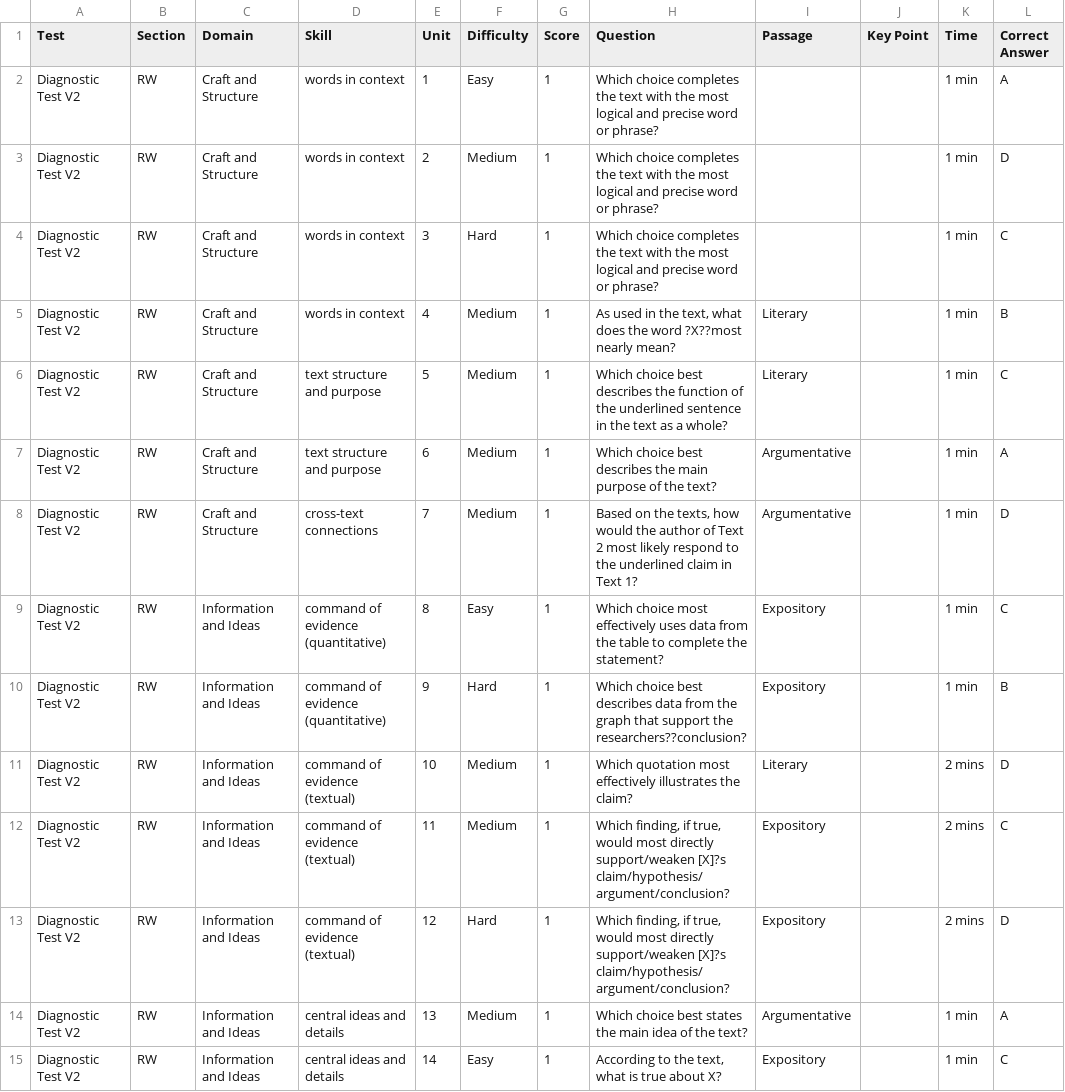
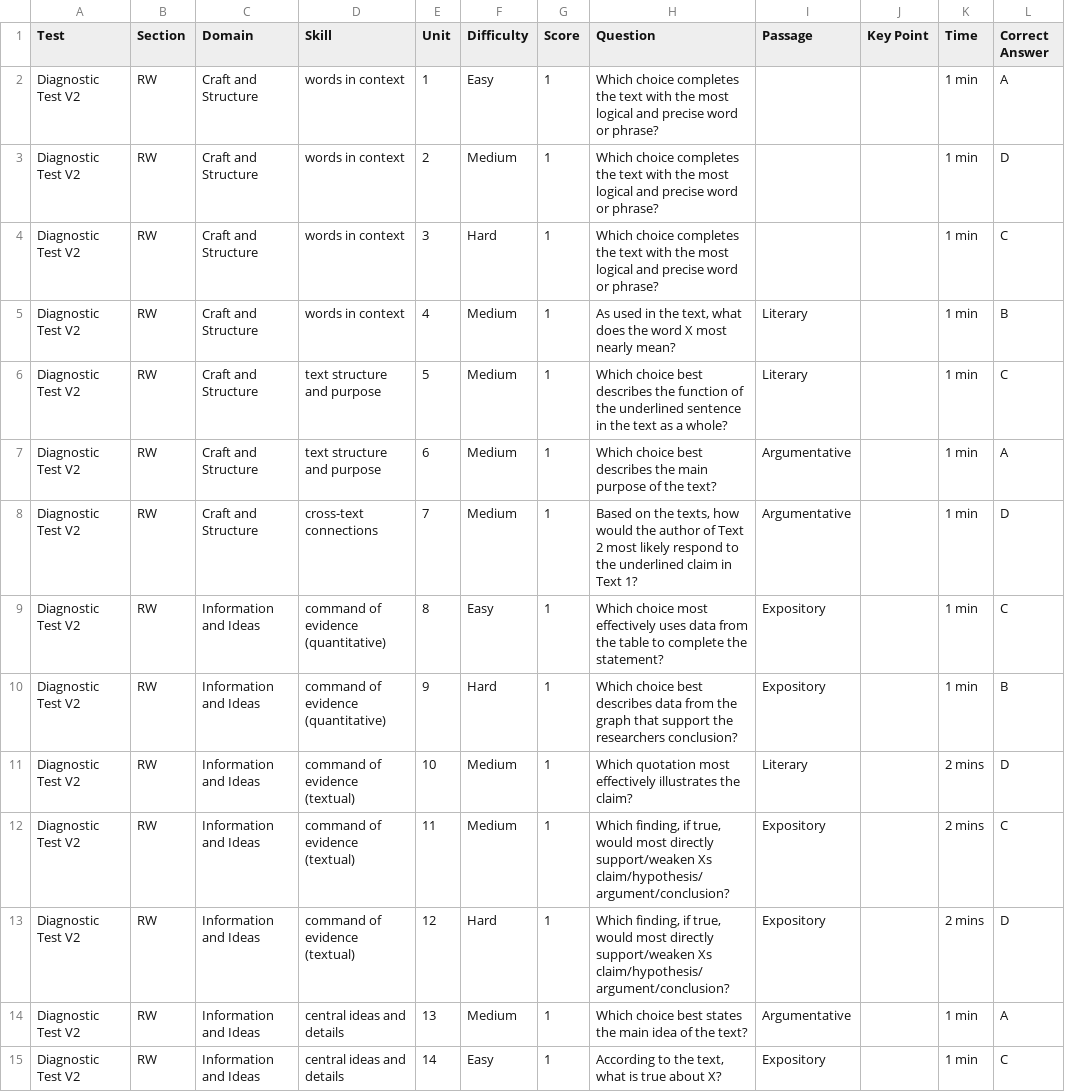
Before and after one commit to SuperfastSAT1600/MJ-sat-diagnostic-test, a CSV file: Diagnostic DataBase - Unit DB.csv, drawn as a sheet; only a part is shown; the diff covers the shown part only; the diff names each change by its address in the sheet, - before the commit and + after, or states it on an @@ line.

Commit message:
Fix Unit DB encoding issues and ensure Math 18, 19, 20, 21 questions are properly displayed in Report page

```diff
--- a/Diagnostic DataBase - Unit DB.csv
+++ b/Diagnostic DataBase - Unit DB.csv
-H5 (Question): …the word ?X??most nearly mean?
+H5 (Question): …the word X most nearly mean?
-H10 (Question): …support the researchers??conclusion?
+H10 (Question): …support the researchers conclusion?
-H12:H13 (Question): …directly support/weaken [X]?s claim/hypothesis/argument/conclusion?
+H12:H13 (Question): …directly support/weaken Xs claim/hypothesis/argument/conclusion?
```
Also changed, not shown: 4 added rows and 26 edited cells elsewhere in this file.
